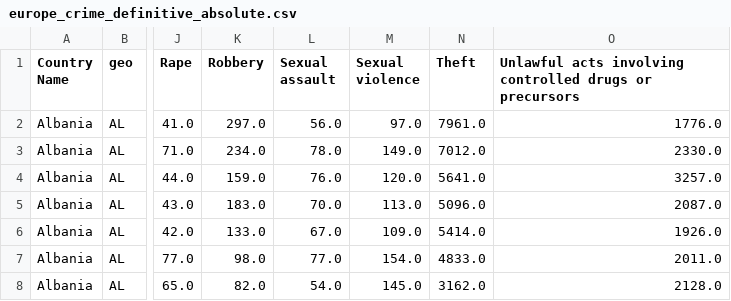
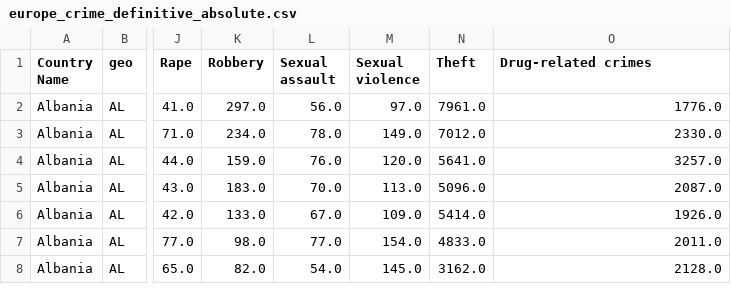
Before and after one commit to JR9142/InfoVis_Datastory, a CSV file: docs/europe_crime_definitive_absolute.csv, drawn as a sheet; only a part is shown, gaps mark what is left out; the diff names each change by its address in the sheet, - before the commit and + after, or states it on an @@ line.

Commit message:
preprocess, rename "drug crime " column

```diff
--- a/docs/europe_crime_definitive_absolute.csv
+++ b/docs/europe_crime_definitive_absolute.csv
-O1: Unlawful acts involving controlled drugs or precursors
+O1: Drug-related crimes
```
Also changed, not shown: docs/europe_crime_definitive_per_100k.csv, 1 other file.
